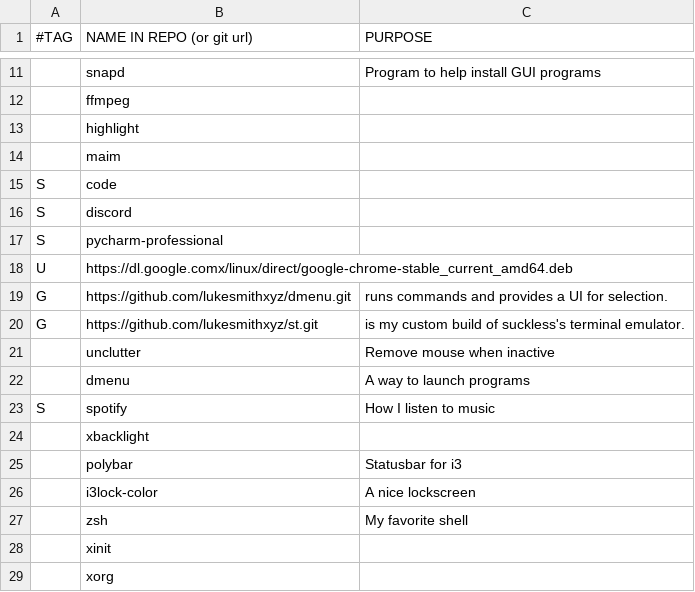
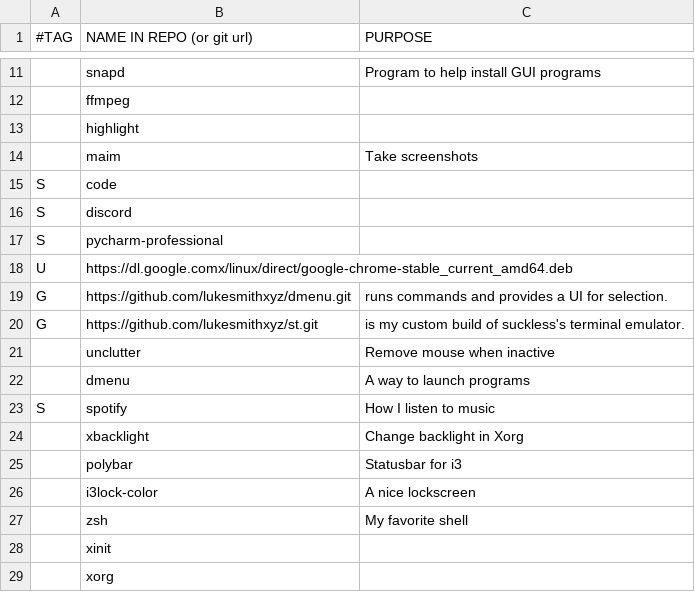
Before and after one commit to rescenic/system-bootstrap, a CSV file: ubuntu_programs.csv, drawn as a sheet; only a part is shown, gaps mark what is left out; the diff names each change by its address in the sheet, - before the commit and + after, or states it on an @@ line.

Commit message:
Update ubuntu_programs.csv

```diff
--- a/ubuntu_programs.csv
+++ b/ubuntu_programs.csv
-C14 (PURPOSE): (empty)
+C14 (PURPOSE): Take screenshots
-C24 (PURPOSE): (empty)
+C24 (PURPOSE): Change backlight in Xorg
```
